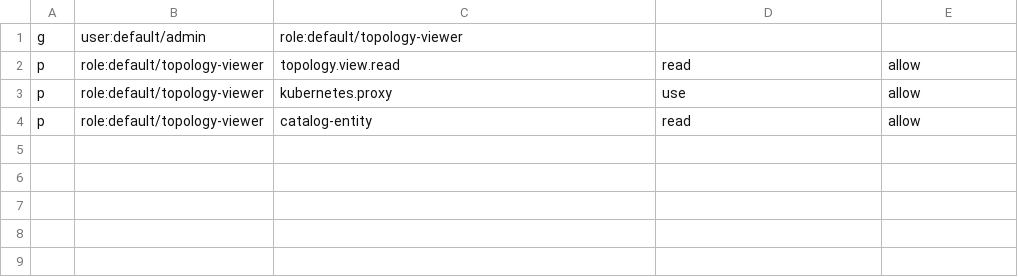
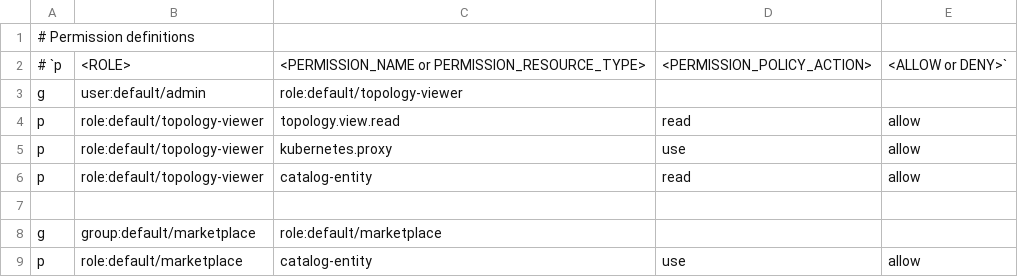
Before and after one commit to durandom/rhdh-test-deployments, a CSV file: operator/sso/rbac-policy.csv, drawn as a sheet.

```diff
--- a/operator/sso/rbac-policy.csv
+++ b/operator/sso/rbac-policy.csv
@@ -1 +1,3 @@
+# Permission definitions
+# `p, <ROLE>, <PERMISSION_NAME or PERMISSION_RESOURCE_TYPE>, <PERMISSION_POLICY_ACTION>, <ALLOW or DENY>`
 g, user:default/admin, role:default/topology-viewer
@@ -4 +6,4 @@ p, role:default/topology-viewer, kubernetes.proxy, use, allow
 p, role:default/topology-viewer, catalog-entity, read, allow
+
+g, group:default/marketplace, role:default/marketplace
+p, role:default/marketplace, catalog-entity, use, allow
```
Also changed, not shown: 6 other files.
